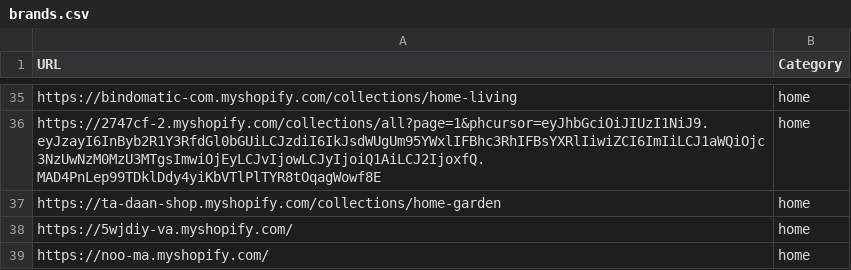
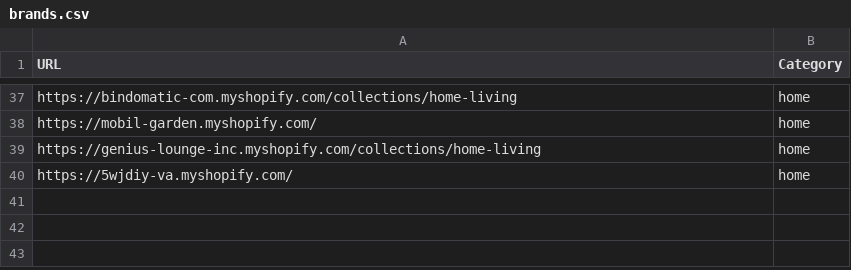
Before and after one commit to LOOKALIKE-AI/Leads, a CSV file: brands.csv, drawn as a sheet; only a part is shown, gaps mark what is left out; removed rows and columns are numbered as before the commit, all else as after; the diff covers the shown part only; the diff names each change by its address in the sheet, - before the commit and + after, or states it on an @@ line.

```diff
--- a/brands.csv
+++ b/brands.csv
-A38 (URL): https://2747cf-2.myshopify.com/collections/all?page=1&phcursor=eyJhbGciOiJIUzI1NiJ9.eyJzayI6InByb2R1Y3RfdGl0bGUiLCJzdiI6IkJsdWUgUm95YWxlIFBhc3RhIFBsYXRlIiwiZCI6ImIiLCJ1aWQiOjc3NzUwNzM0MzU3MTgsImwiOjEyLCJvIjowLCJyIjoiQ1AiLCJ2IjoxfQ.MAD4PnLep99TDklDdy4yiKbVTlPlTYR8tOqagWowf8E
+A38 (URL): https://mobil-garden.myshopify.com/
-A39 (URL): https://ta-daan-shop.myshopify.com/collections/home-garden
+A39 (URL): https://genius-lounge-inc.myshopify.com/collections/home-living
-row 39: https://noo-ma.myshopify.com/ | home
```
Also changed, not shown: 8 added rows, 6 removed rows, 3 moved rows and 8 edited cells elsewhere in this file, 1 other file.
